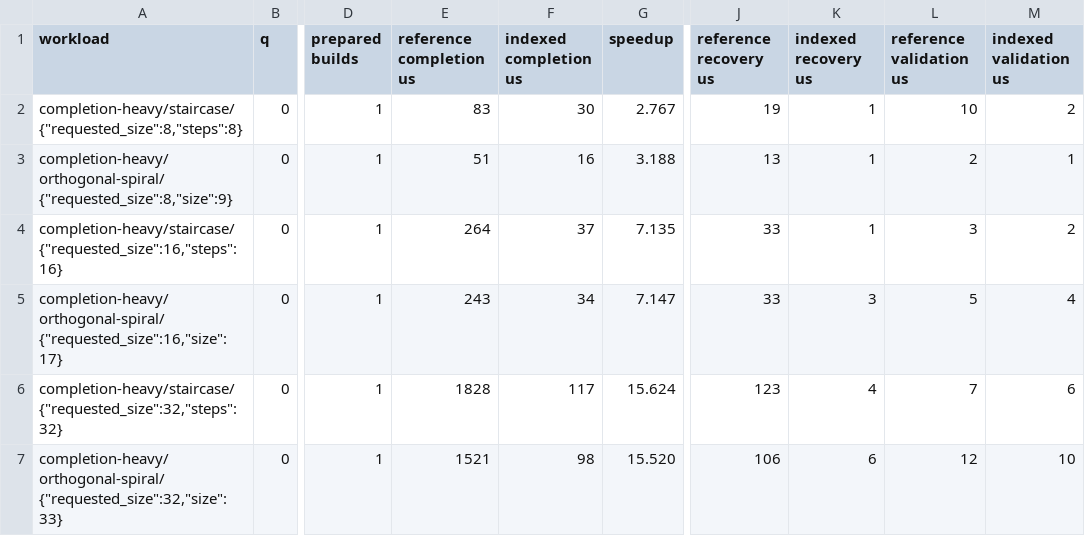
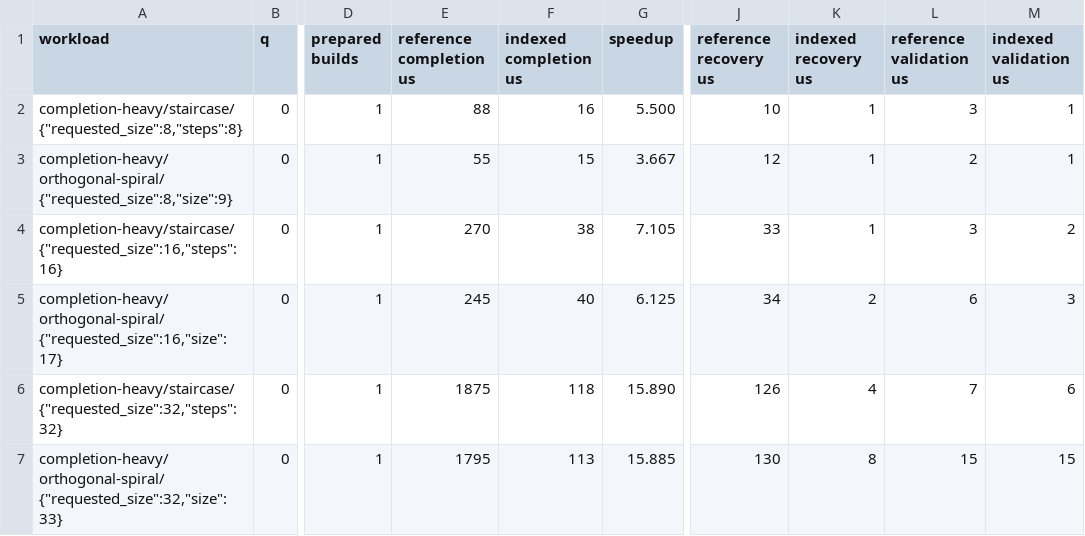
Before and after one commit to KCN-judu/mrd, a CSV file: results/v0.5-prepared-table.csv, drawn as a sheet; only a part is shown, gaps mark what is left out; the diff covers the shown part only; the diff names each change by its address in the sheet, - before the commit and + after, or states it on an @@ line.

```diff
--- a/results/v0.5-prepared-table.csv
+++ b/results/v0.5-prepared-table.csv
-E2 (reference completion us): 83
+E2 (reference completion us): 88
-F2 (indexed completion us): 30
+F2 (indexed completion us): 16
-G2 (speedup): 2.767
+G2 (speedup): 5.500
-J2 (reference recovery us): 19
+J2 (reference recovery us): 10
-L2 (reference validation us): 10
+L2 (reference validation us): 3
-M2 (indexed validation us): 2
+M2 (indexed validation us): 1
-E3 (reference completion us): 51
+E3 (reference completion us): 55
-F3 (indexed completion us): 16
+F3 (indexed completion us): 15
-G3 (speedup): 3.188
+G3 (speedup): 3.667
-J3 (reference recovery us): 13
+J3 (reference recovery us): 12
-E4 (reference completion us): 264
+E4 (reference completion us): 270
-F4 (indexed completion us): 37
+F4 (indexed completion us): 38
-G4 (speedup): 7.135
+G4 (speedup): 7.105
-E5 (reference completion us): 243
+E5 (reference completion us): 245
-F5 (indexed completion us): 34
+F5 (indexed completion us): 40
-G5 (speedup): 7.147
+G5 (speedup): 6.125
-J5 (reference recovery us): 33
+J5 (reference recovery us): 34
-K5 (indexed recovery us): 3
+K5 (indexed recovery us): 2
-L5 (reference validation us): 5
+L5 (reference validation us): 6
-M5 (indexed validation us): 4
+M5 (indexed validation us): 3
-E6 (reference completion us): 1828
+E6 (reference completion us): 1875
-F6 (indexed completion us): 117
+F6 (indexed completion us): 118
-G6 (speedup): 15.624
+G6 (speedup): 15.890
-J6 (reference recovery us): 123
+J6 (reference recovery us): 126
-E7 (reference completion us): 1521
+E7 (reference completion us): 1795
-F7 (indexed completion us): 98
+F7 (indexed completion us): 113
-G7 (speedup): 15.520
+G7 (speedup): 15.885
-J7 (reference recovery us): 106
+J7 (reference recovery us): 130
-K7 (indexed recovery us): 6
+K7 (indexed recovery us): 8
-L7 (reference validation us): 12
+L7 (reference validation us): 15
-M7 (indexed validation us): 10
+M7 (indexed validation us): 15
```
Also changed, not shown: 70 edited cells elsewhere in this file, results/v0.5-area-heavy.csv, results/v0.5-completion-heavy.csv, 6 other files.
